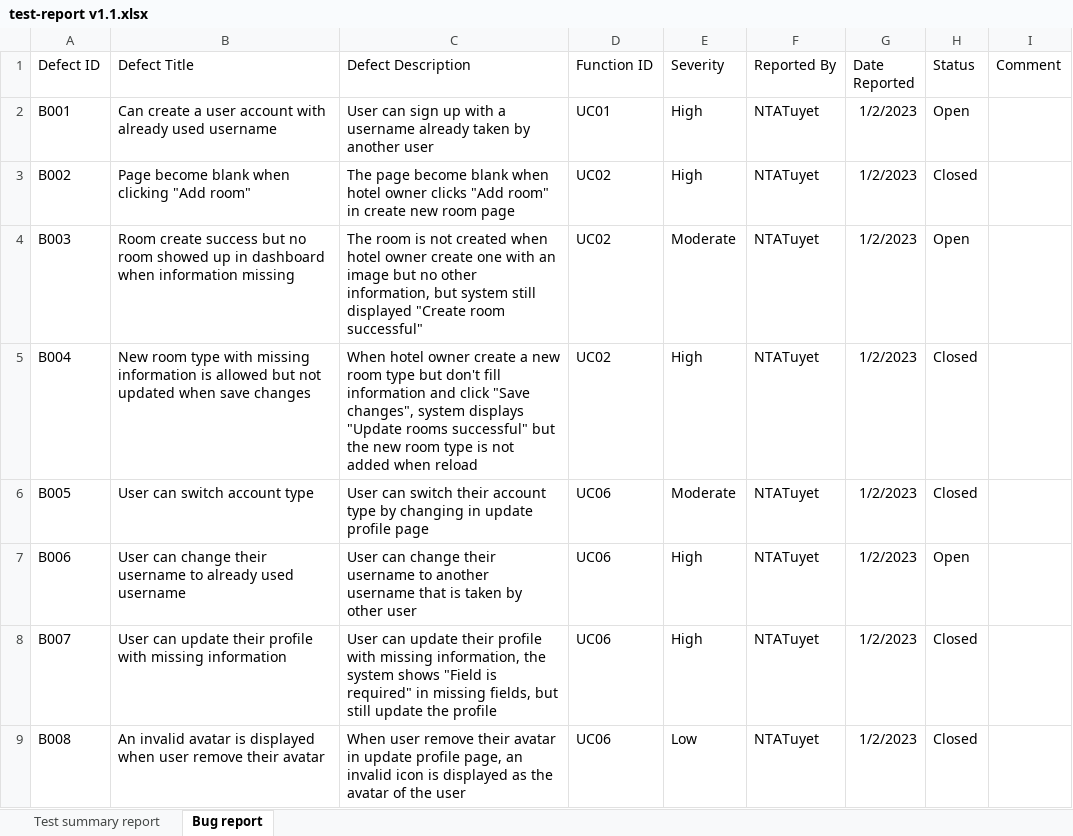
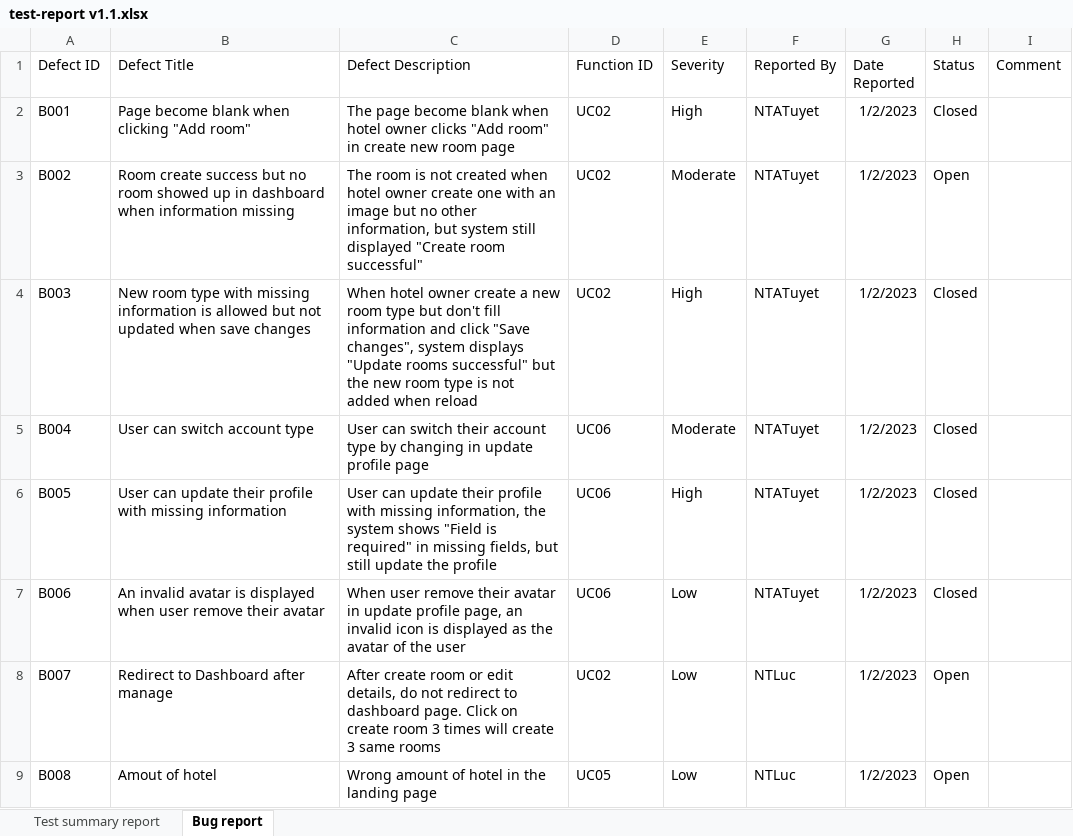
Before and after one commit to conghuule/Hotel_Booking, an Excel workbook: pa/PA5/test-report v1.1.xlsx, sheet Bug report, drawn as a sheet; only a part is shown; values as stored, in another font and other column widths than the file's, no borders; conditional formats and table styles not drawn; the diff covers the shown part only; the diff names each change by its address in the sheet, - before the commit and + after, or states it on an @@ line.

```diff
--- a/pa/PA5/test-report v1.1.xlsx (sheet Bug report)
+++ b/pa/PA5/test-report v1.1.xlsx (sheet Bug report)
-B2 (Defect Title): Can create a user account with already used username
+B2 (Defect Title): Page become blank when clicking "Add room"
-C2 (Defect Description): User can sign up with a username already taken by another user
+C2 (Defect Description): The page become blank when hotel owner clicks "Add room" in create new room page
-D2 (Function ID): UC01
+D2 (Function ID): UC02
-H2 (Status): Open
+H2 (Status): Closed
-B3 (Defect Title): Page become blank when clicking "Add room"
+B3 (Defect Title): Room create success but no room showed up in dashboard when information missing
-C3 (Defect Description): The page become blank when hotel owner clicks "Add room" in create new room page
+C3 (Defect Description): The room is not created when hotel owner create one with an image but no other information, but system still displayed "Create room successful"
-E3 (Severity): High
+E3 (Severity): Moderate
-H3 (Status): Closed
+H3 (Status): Open
-B4 (Defect Title): Room create success but no room showed up in dashboard when information missing
+B4 (Defect Title): New room type with missing information is allowed but not updated when save changes
-C4 (Defect Description): The room is not created when hotel owner create one with an image but no other information, but system still displayed "Create room successful"
+C4 (Defect Description): When hotel owner create a new room type but don't fill information and click "Save changes", system displays "Update rooms successful" but the new room type is not added when reload
-E4 (Severity): Moderate
+E4 (Severity): High
-H4 (Status): Open
+H4 (Status): Closed
-B5 (Defect Title): New room type with missing information is allowed but not updated when save changes
+B5 (Defect Title): User can switch account type
-C5 (Defect Description): When hotel owner create a new room type but don't fill information and click "Save changes", system displays "Update rooms successful" but the new room type is not added when reload
+C5 (Defect Description): User can switch their account type by changing in update profile page
-D5 (Function ID): UC02
+D5 (Function ID): UC06
-E5 (Severity): High
+E5 (Severity): Moderate
-B6 (Defect Title): User can switch account type
+B6 (Defect Title): User can update their profile with missing information
-C6 (Defect Description): User can switch their account type by changing in update profile page
+C6 (Defect Description): User can update their profile with missing information, the system shows "Field is required" in missing fields, but still update the profile
-E6 (Severity): Moderate
+E6 (Severity): High
-B7 (Defect Title): User can change their username to already used username
+B7 (Defect Title): An invalid avatar is displayed when user remove their avatar
-C7 (Defect Description): User can change their username to another username that is taken by other user
+C7 (Defect Description): When user remove their avatar in update profile page, an invalid icon is displayed as the avatar of the user
-E7:E8 (Severity): High
+E7:E8 (Severity): Low
-H7 (Status): Open
+H7 (Status): Closed
-B8 (Defect Title): User can update their profile with missing information
+B8 (Defect Title): Redirect to Dashboard after manage
-C8 (Defect Description): User can update their profile with missing information, the system shows "Field is required" in missing fields, but still update the profile
+C8 (Defect Description): After create room or edit details, do not redirect to dashboard page. Click on create room 3 times will create 3 same rooms
-D8 (Function ID): UC06
+D8 (Function ID): UC02
-F8:F9 (Reported By): NTATuyet
+F8:F9 (Reported By): NTLuc
-H8:H9 (Status): Closed
+H8:H9 (Status): Open
-B9 (Defect Title): An invalid avatar is displayed when user remove their avatar
+B9 (Defect Title): Amout of hotel
-C9 (Defect Description): When user remove their avatar in update profile page, an invalid icon is displayed as the avatar of the user
+C9 (Defect Description): Wrong amount of hotel in the landing page
-D9 (Function ID): UC06
+D9 (Function ID): UC05
```
Also changed, not shown: 2 removed rows and 13 edited cells elsewhere in this sheet, pa/PA5/test-cases v1.1.xlsx, 3 other files.
